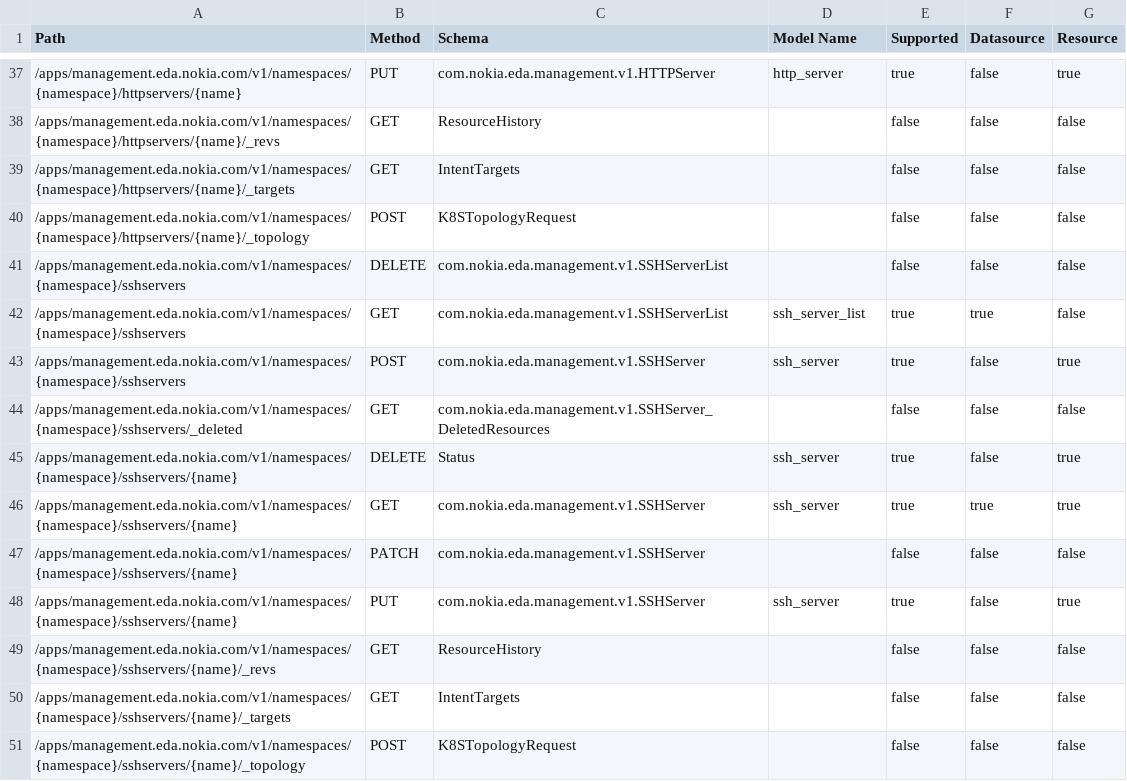
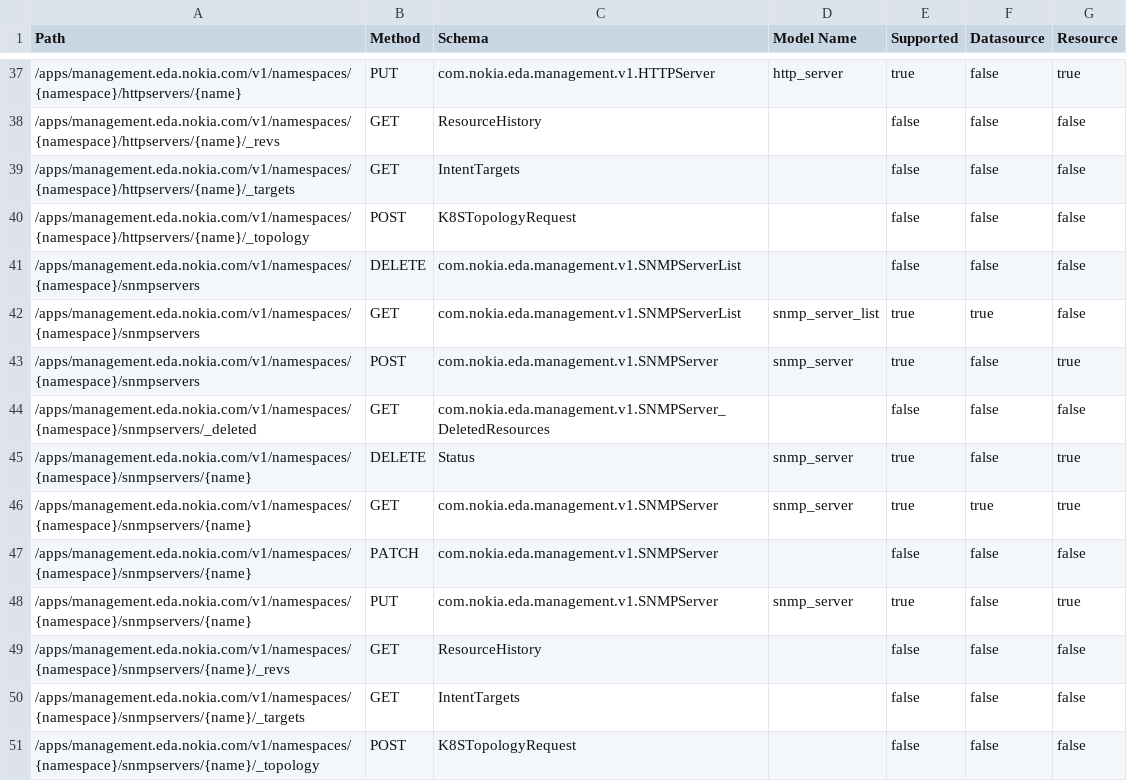
Before and after one commit to nokia-eda/terraform-provider-management-v1, a CSV file: .path-stats.csv, drawn as a sheet; only a part is shown, gaps mark what is left out; the shorter side is filled out with more unchanged rows; the diff covers the shown part only; the diff names each change by its address in the sheet, - before the commit and + after, or states it on an @@ line.

```diff
--- a/.path-stats.csv
+++ b/.path-stats.csv
+row 41: /apps/management.eda.nokia.com/v1/namespaces/{namespace}/snmpservers | DELETE | com.nokia.eda.management.v1.SNMPServerList |  | false | false | false
+row 42: /apps/management.eda.nokia.com/v1/namespaces/{namespace}/snmpservers | GET | com.nokia.eda.management.v1.SNMPServerList | snmp_server_list | true | true | false
+row 43: /apps/management.eda.nokia.com/v1/namespaces/{namespace}/snmpservers | POST | com.nokia.eda.management.v1.SNMPServer | snmp_server | true | false | true
+row 44: /apps/management.eda.nokia.com/v1/namespaces/{namespace}/snmpservers/_deleted | GET | com.nokia.eda.management.v1.SNMPServer_DeletedResources |  | false | false | false
+row 45: /apps/management.eda.nokia.com/v1/namespaces/{namespace}/snmpservers/{name} | DELETE | Status | snmp_server | true | false | true
+row 46: /apps/management.eda.nokia.com/v1/namespaces/{namespace}/snmpservers/{name} | GET | com.nokia.eda.management.v1.SNMPServer | snmp_server | true | true | true
+row 47: /apps/management.eda.nokia.com/v1/namespaces/{namespace}/snmpservers/{name} | PATCH | com.nokia.eda.management.v1.SNMPServer |  | false | false | false
+row 48: /apps/management.eda.nokia.com/v1/namespaces/{namespace}/snmpservers/{name} | PUT | com.nokia.eda.management.v1.SNMPServer | snmp_server | true | false | true
+row 49: /apps/management.eda.nokia.com/v1/namespaces/{namespace}/snmpservers/{name}/_revs | GET | ResourceHistory |  | false | false | false
+row 50: /apps/management.eda.nokia.com/v1/namespaces/{namespace}/snmpservers/{name}/_targets | GET | IntentTargets |  | false | false | false
+row 51: /apps/management.eda.nokia.com/v1/namespaces/{namespace}/snmpservers/{name}/_topology | POST | K8STopologyRequest |  | false | false | false
```
Also changed, not shown: 13 added rows elsewhere in this file, 45 other files.
